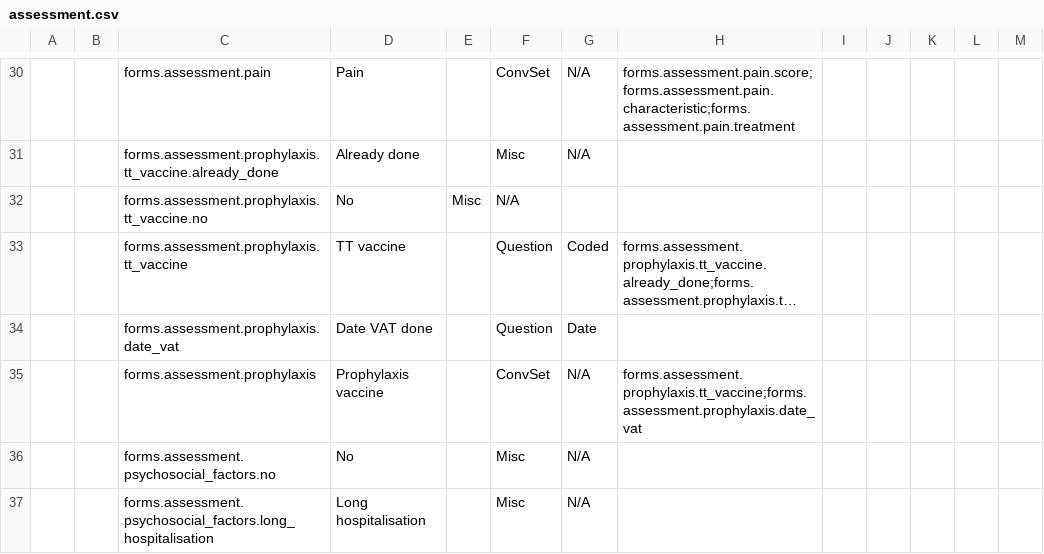
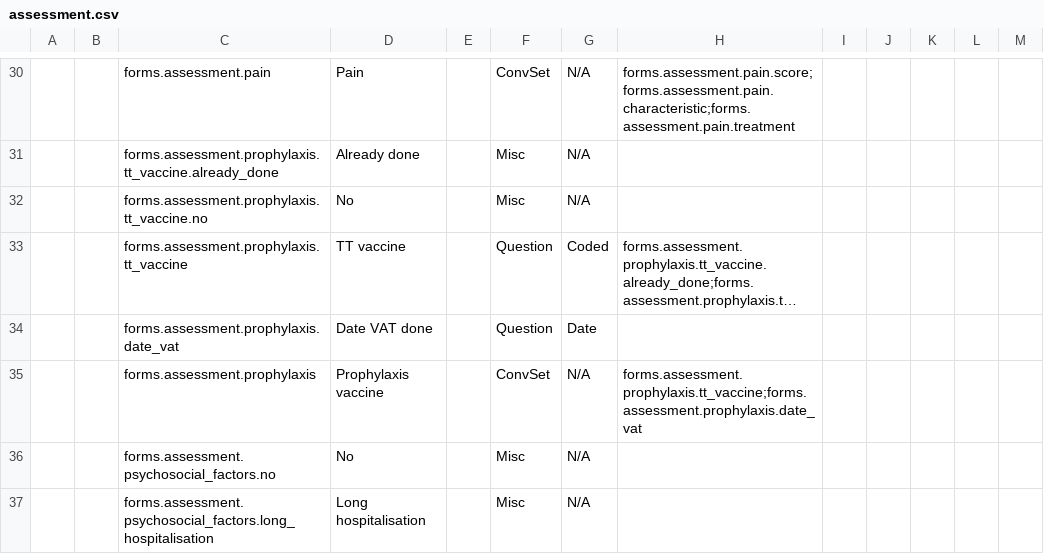
Before and after one commit to Belal-Noory/kunduz-wcc-bahmni-config, a CSV file: openmrs-module-initializer/configuration/concepts/assessment.csv, drawn as a sheet; only a part is shown, gaps mark what is left out; long unchanged cells end in …; the diff names each change by its address in the sheet, - before the commit and + after, or states it on an @@ line.

Commit message:
Add the assessment form concepts.

```diff
--- a/openmrs-module-initializer/configuration/concepts/assessment.csv
+++ b/openmrs-module-initializer/configuration/concepts/assessment.csv
-E32: Misc
+E32: (empty)
-F32: N/A
+F32: Misc
-G32: (empty)
+G32: N/A
```
